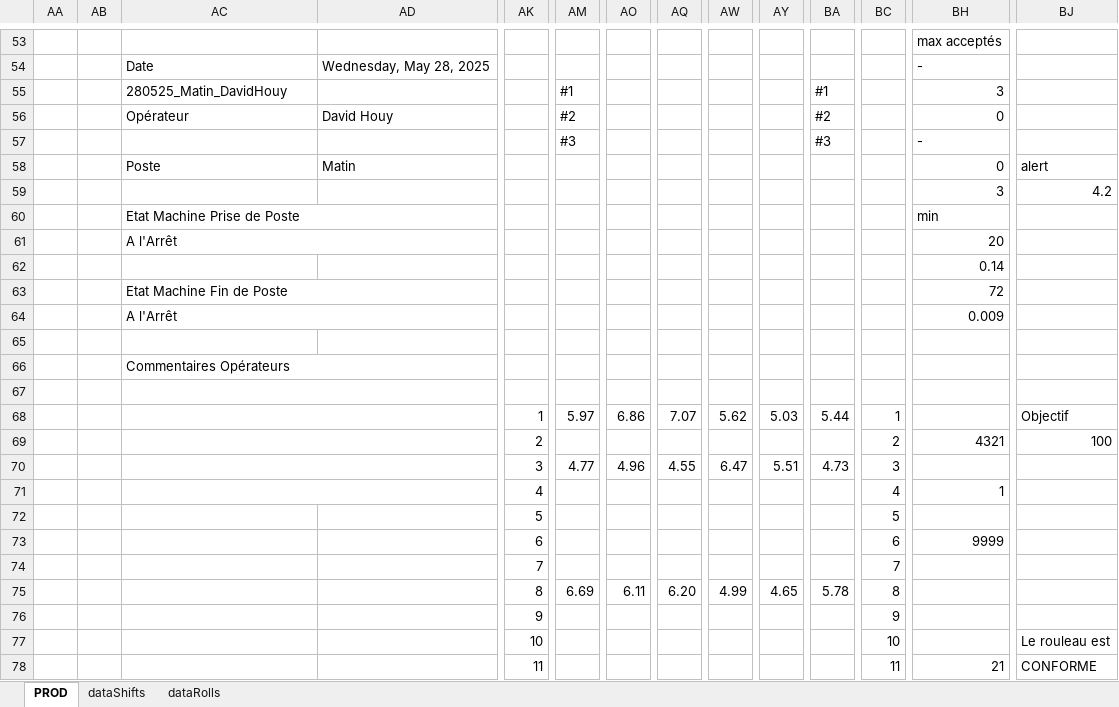
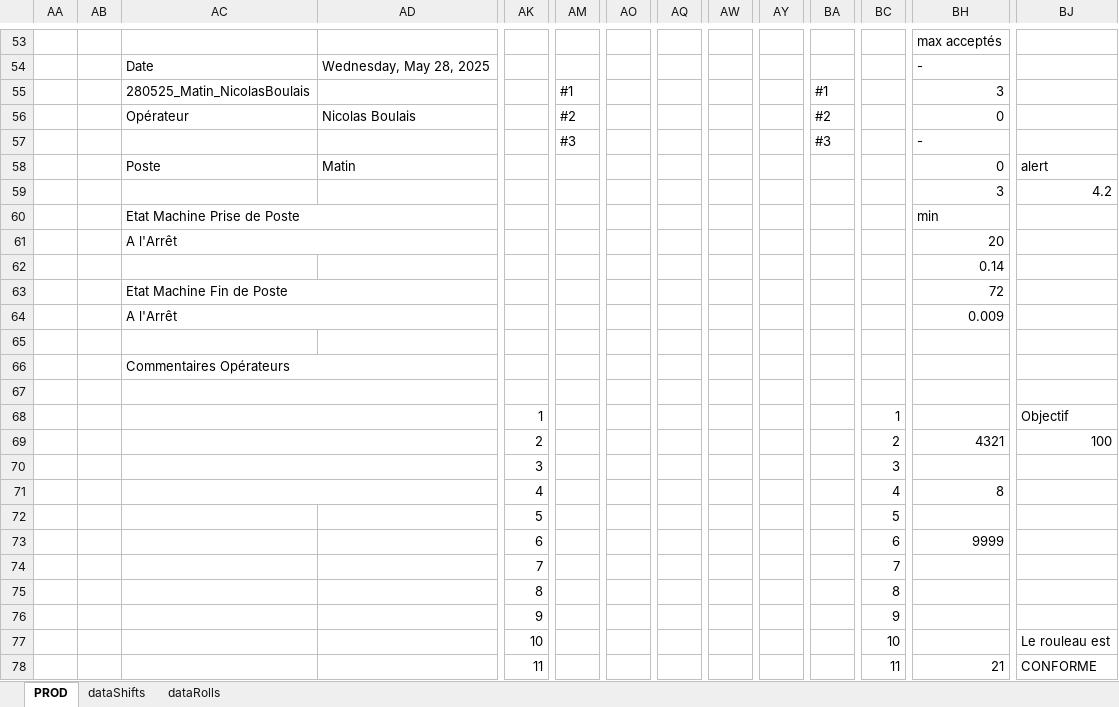
Before and after one commit to NicoWithManyO/Ligne-G, an Excel workbook: PROD.xlsm, sheet PROD, drawn as a sheet; only a part is shown, gaps mark what is left out; values as stored, in another font and other column widths than the file's, no cell formats; charts and pictures and conditional formats not drawn; removed rows and columns are numbered as before the commit, all else as after; rows hold the shown columns only; the diff names each change by its address in the sheet, - before the commit and + after, or states it on an @@ line.

Commit message:
Update PROD.xlsm and remove Ligne-G-main.zip. The PROD.xlsm file has been modified, while the Ligne-G-main.zip file has been deleted, streamlining the project structure.

```diff
--- a/PROD.xlsm (sheet PROD)
+++ b/PROD.xlsm (sheet PROD)
-AC55: 280525_Matin_DavidHouy
+AC55: 280525_Matin_NicolasBoulais
-AD56: David Houy
+AD56: Nicolas Boulais
-row 68:  |  |  |  | 1 | 5.97 | 6.86 | 7.07 | 5.62 | 5.03 | 5.44 | 1 |  | Objectif
+row 68:  |  |  |  | 1 |  |  |  |  |  |  | 1 |  | Objectif
-row 70:  |  |  |  | 3 | 4.77 | 4.96 | 4.55 | 6.47 | 5.51 | 4.73 | 3
+row 70:  |  |  |  | 3 |  |  |  |  |  |  | 3
-BH71: 1
+BH71: 8
-row 75:  |  |  |  | 8 | 6.69 | 6.11 | 6.20 | 4.99 | 4.65 | 5.78 | 8
+row 75:  |  |  |  | 8 |  |  |  |  |  |  | 8
```
Also changed, not shown: sheet dataRolls, cell formats, charts or pictures, 1 other file.
